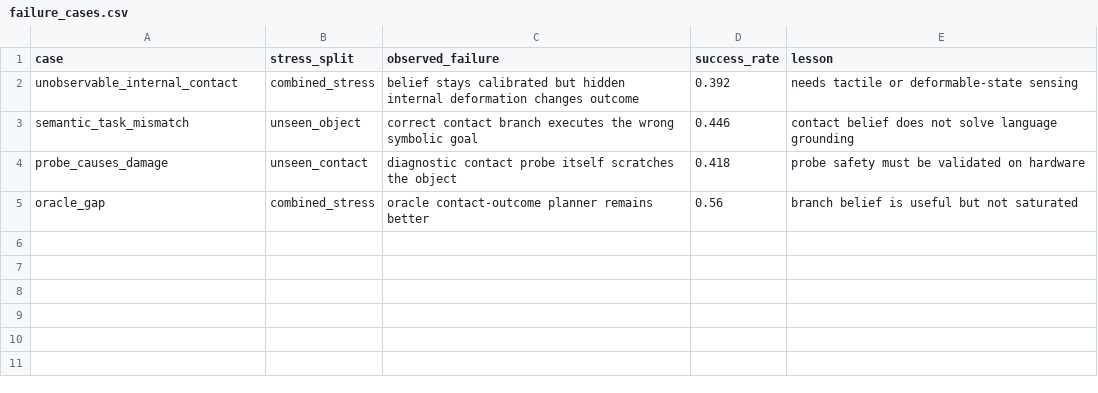
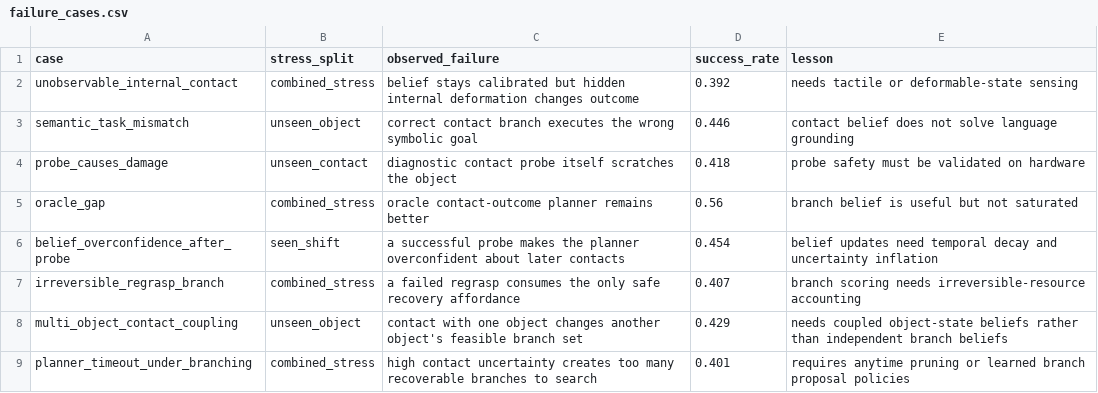
Before and after one commit to Jason-Wang313/110_task_planning_under_contact_uncertainty, a CSV file: results/failure_cases.csv, drawn as a sheet.

```diff
--- a/results/failure_cases.csv
+++ b/results/failure_cases.csv
@@ -5 +5,5 @@ probe_causes_damage,unseen_contact,diagnostic contact probe itself scratches the
 oracle_gap,combined_stress,oracle contact-outcome planner remains better,0.56,branch belief is useful but not saturated
+belief_overconfidence_after_probe,seen_shift,a successful probe makes the planner overconfident about later contacts,0.454,belief updates need temporal decay and uncertainty inflation
+irreversible_regrasp_branch,combined_stress,a failed regrasp consumes the only safe recovery affordance,0.407,branch scoring needs irreversible-resource accounting
+multi_object_contact_coupling,unseen_object,contact with one object changes another object's feasible branch set,0.429,needs coupled object-state beliefs rather than independent branch beliefs
+planner_timeout_under_branching,combined_stress,high contact uncertainty creates too many recoverable branches to search,0.401,requires anytime pruning or learned branch proposal policies
```
Also changed, not shown: 16 other files.
